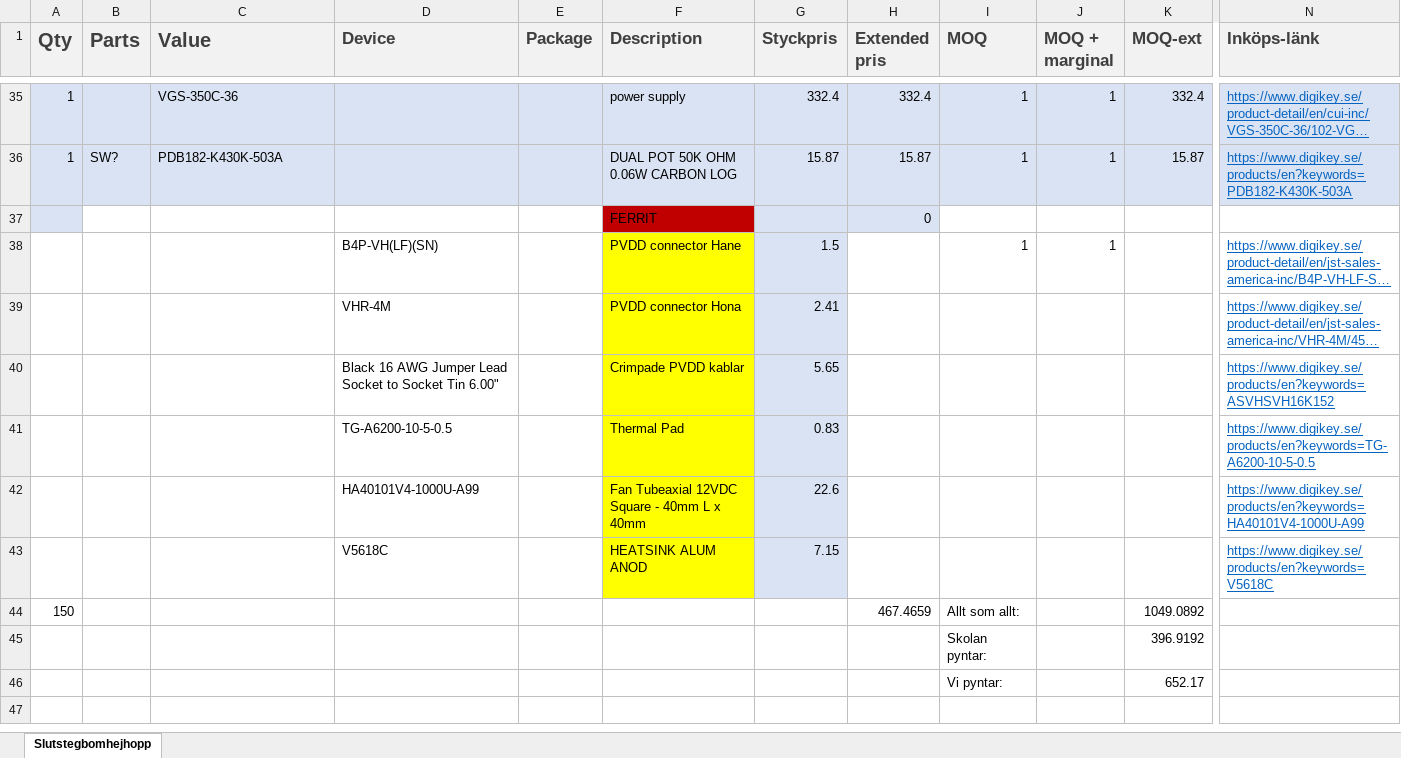
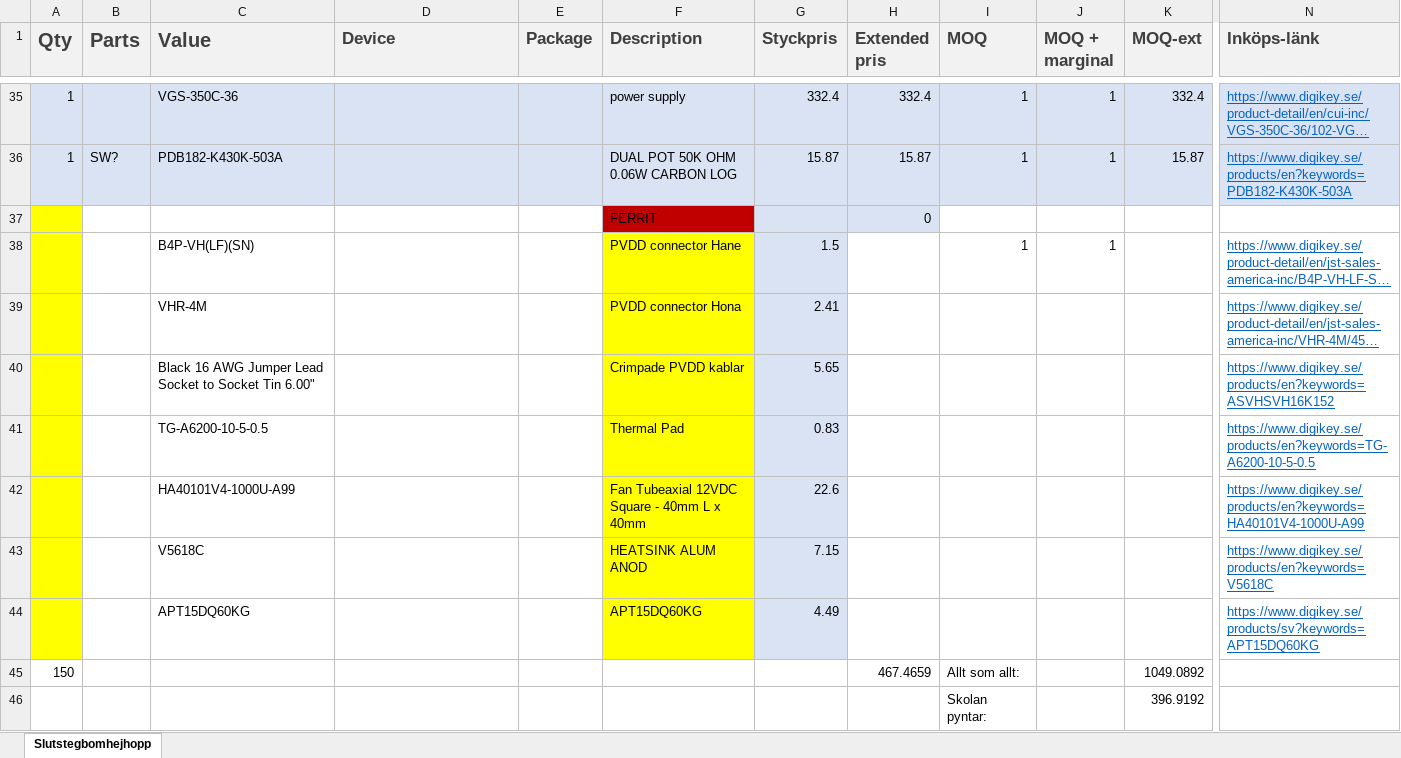
Before and after one commit to JoeyStrandnes/TSTE93_Slutsteget, an Excel workbook: Electronics/MF/BOMv1.xlsx, sheet Slutstegbomhejhopp, drawn as a sheet; only a part is shown, gaps mark what is left out; the shorter side is filled out with more unchanged rows; long unchanged cells end in …; values as stored, in another font and other column widths than the file's, no borders; rows hold the shown columns only; the diff names each change by its address in the sheet, - before the commit and + after, or states it on an @@ line.

Commit message:
Uppdaterat lite extra poster

```diff
--- a/Electronics/MF/BOMv1.xlsx (sheet Slutstegbomhejhopp)
+++ b/Electronics/MF/BOMv1.xlsx (sheet Slutstegbomhejhopp)
-A37 fill: #DAE3F3
+A37 fill: #FFFF00
-A38:A43 fill: none
+A38:A43 fill: #FFFF00
-C38 (Value): (empty)
+C38 (Value): B4P-VH(LF)(SN)
-D38 (Device): B4P-VH(LF)(SN)
+D38 (Device): (empty)
-C39 (Value): (empty)
+C39 (Value): VHR-4M
-D39 (Device): VHR-4M
+D39 (Device): (empty)
-C40 (Value): (empty)
+C40 (Value): Black 16 AWG Jumper Lead Socket to Socket Tin 6.00"
-D40 (Device): Black 16 AWG Jumper Lead Socket to Socket Tin 6.00"
+D40 (Device): (empty)
-C41 (Value): (empty)
+C41 (Value): TG-A6200-10-5-0.5
-D41 (Device): TG-A6200-10-5-0.5
+D41 (Device): (empty)
-C42 (Value): (empty)
+C42 (Value): HA40101V4-1000U-A99
-D42 (Device): HA40101V4-1000U-A99
+D42 (Device): (empty)
-C43 (Value): (empty)
+C43 (Value): V5618C
-D43 (Device): V5618C
+D43 (Device): (empty)
+row 44:  |  | APT15DQ60KG |  |  | APT15DQ60KG | 4.49 |  |  |  |  | https://www.digikey.se/products/sv?keywords=APT15DQ60KG
```
